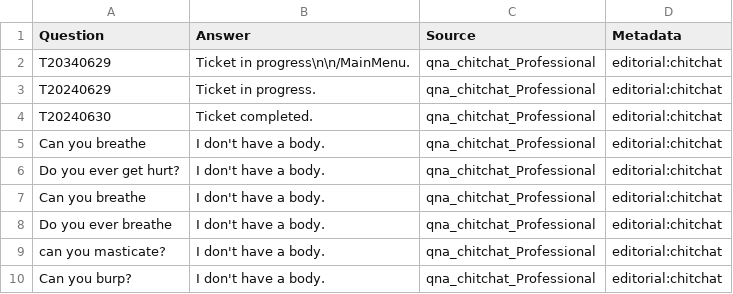
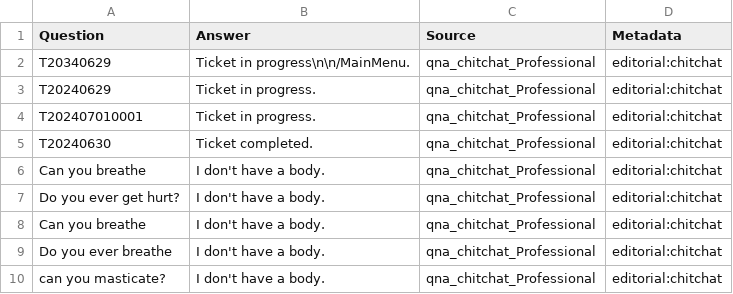
Before and after one commit to wheelindo/bot20240629001, a TSV file: qna_chitchat_professional2.tsv, drawn as a sheet; only a part is shown; the shorter side is filled out with more unchanged rows; the diff names each change by its address in the sheet, - before the commit and + after, or states it on an @@ line.

Commit message:
Update qna_chitchat_professional2.tsv

```diff
--- a/qna_chitchat_professional2.tsv
+++ b/qna_chitchat_professional2.tsv
+row 4: T202407010001 | Ticket in progress. | qna_chitchat_Professional | editorial:chitchat
```
